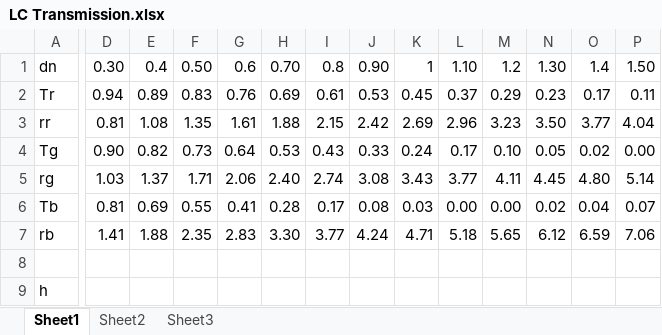
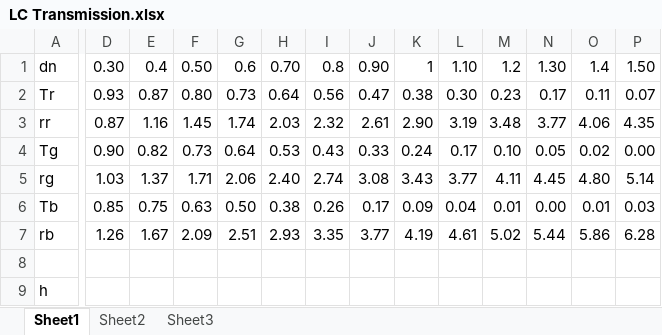
Before and after one commit to sky4s/mygoodjob, an Excel workbook: my doc/files/LC Transmission.xlsx, sheet Sheet1, drawn as a sheet; only a part is shown, gaps mark what is left out; values as stored, in another font and other column widths than the file's, no borders; charts and pictures not drawn; removed rows and columns are numbered as before the commit, all else as after; rows hold the shown columns only; the diff covers the shown part only; the diff names each change by its address in the sheet, - before the commit and + after, or states it on an @@ line.

```diff
--- a/my doc/files/LC Transmission.xlsx (sheet Sheet1)
+++ b/my doc/files/LC Transmission.xlsx (sheet Sheet1)
-D2: 0.94
+D2: 0.93
-E2: 0.89
+E2: 0.87
-F2: 0.83
+F2: 0.80
-G2: 0.76
+G2: 0.73
-H2: 0.69
+H2: 0.64
-I2: 0.61
+I2: 0.56
-J2: 0.53
+J2: 0.47
-K2: 0.45
+K2: 0.38
-L2: 0.37
+L2: 0.30
-M2: 0.29
+M2: 0.23
-N2: 0.23
+N2: 0.17
-O2: 0.17
+O2: 0.11
-P2: 0.11
+P2: 0.07
-row 3: rr | 0.81 | 1.08 | 1.35 | 1.61 | 1.88 | 2.15 | 2.42 | 2.69 | 2.96 | 3.23 | 3.50 | 3.77 | 4.04
+row 3: rr | 0.87 | 1.16 | 1.45 | 1.74 | 2.03 | 2.32 | 2.61 | 2.90 | 3.19 | 3.48 | 3.77 | 4.06 | 4.35
-D6: 0.81
+D6: 0.85
-E6: 0.69
+E6: 0.75
-F6: 0.55
+F6: 0.63
-G6: 0.41
+G6: 0.50
-H6: 0.28
+H6: 0.38
-I6: 0.17
+I6: 0.26
-J6: 0.08
+J6: 0.17
-K6: 0.03
+K6: 0.09
-L6: 0.00
+L6: 0.04
-M6: 0.00
+M6: 0.01
-N6: 0.02
+N6: 0.00
-O6: 0.04
+O6: 0.01
-P6: 0.07
+P6: 0.03
-row 7: rb | 1.41 | 1.88 | 2.35 | 2.83 | 3.30 | 3.77 | 4.24 | 4.71 | 5.18 | 5.65 | 6.12 | 6.59 | 7.06
+row 7: rb | 1.26 | 1.67 | 2.09 | 2.51 | 2.93 | 3.35 | 3.77 | 4.19 | 4.61 | 5.02 | 5.44 | 5.86 | 6.28
```
Also changed, not shown: 248 edited cells elsewhere in this sheet, sheet Sheet2, charts or pictures.
